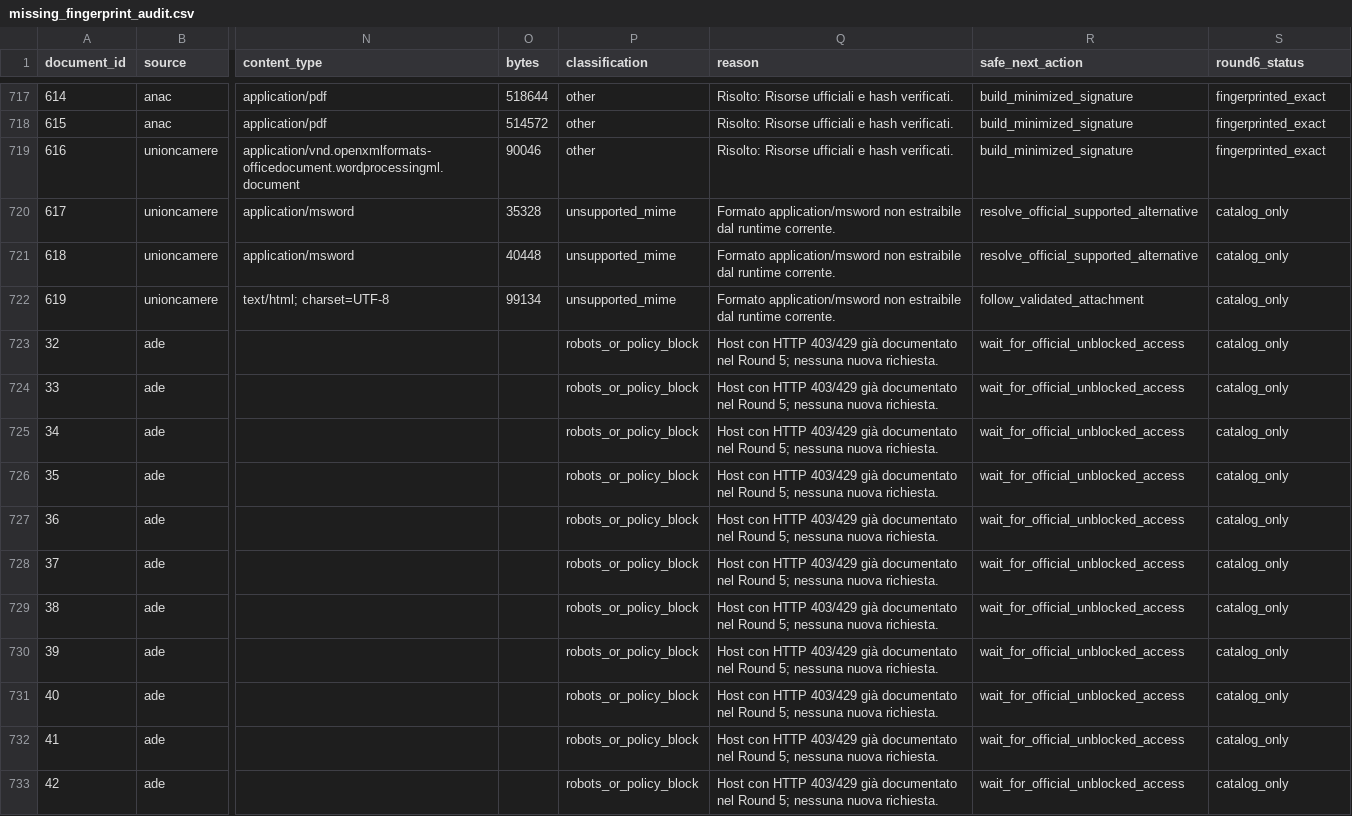
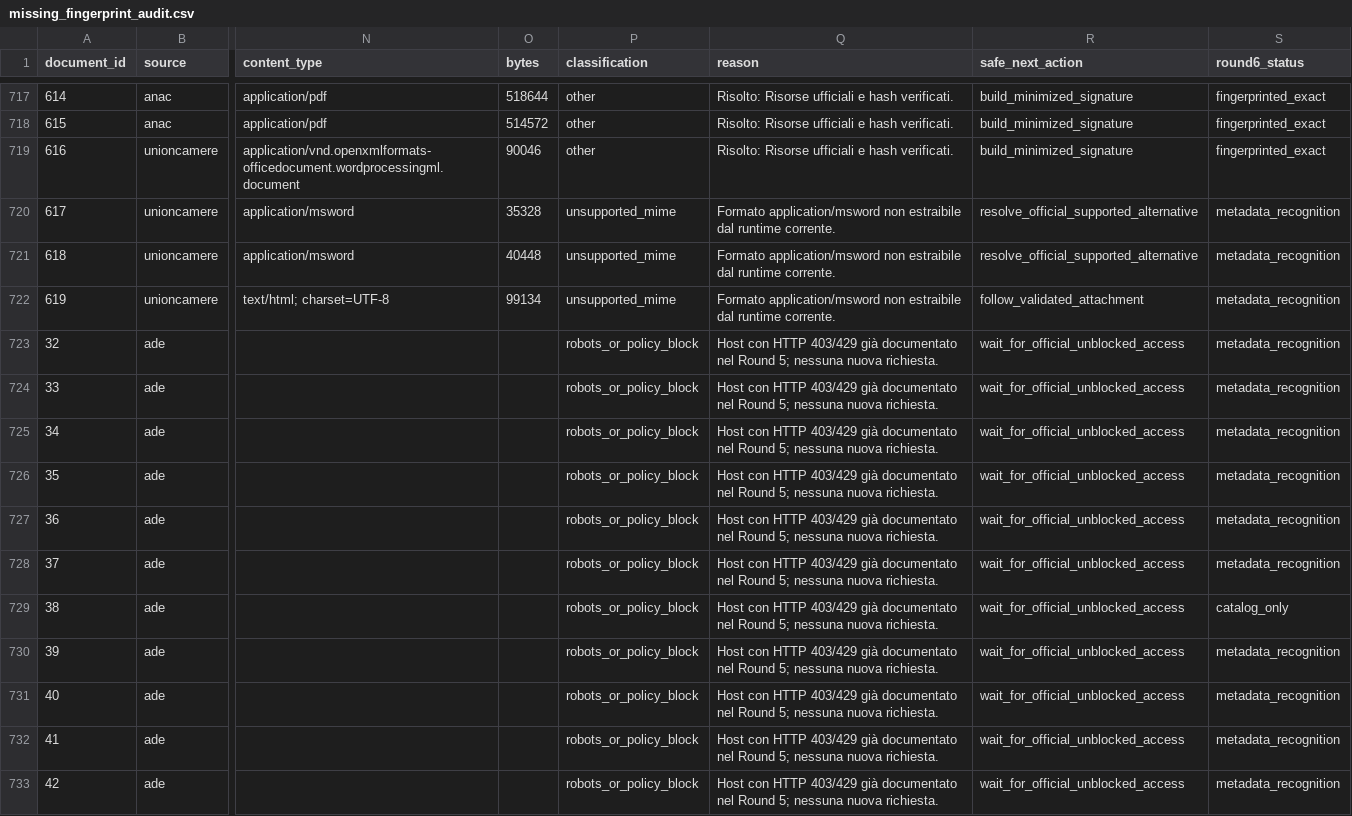
Before and after one commit to lucalullo/burocrazia, a CSV file: benchmarks/results/round6/missing_fingerprint_audit.csv, drawn as a sheet; only a part is shown, gaps mark what is left out; the diff covers the shown part only; the diff names each change by its address in the sheet, - before the commit and + after, or states it on an @@ line.

Commit message:
Record Round 6 evaluation and preserve versioned historical regressions

```diff
--- a/benchmarks/results/round6/missing_fingerprint_audit.csv
+++ b/benchmarks/results/round6/missing_fingerprint_audit.csv
-S720:S728 (round6_status): catalog_only
+S720:S728 (round6_status): metadata_recognition
-S730:S733 (round6_status): catalog_only
+S730:S733 (round6_status): metadata_recognition
```
Also changed, not shown: 164 edited cells elsewhere in this file, benchmarks/results/round6/missing_fingerprint_final.csv, benchmarks/results/round6/operational_support.csv, 42 other files.
